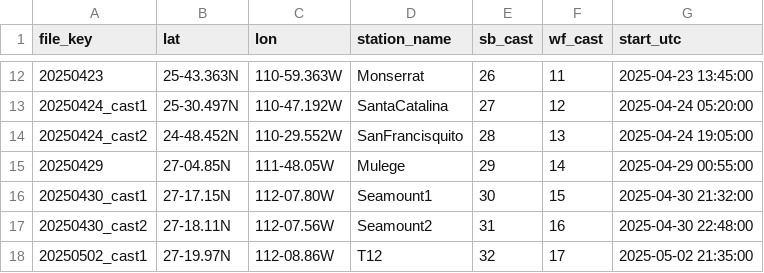
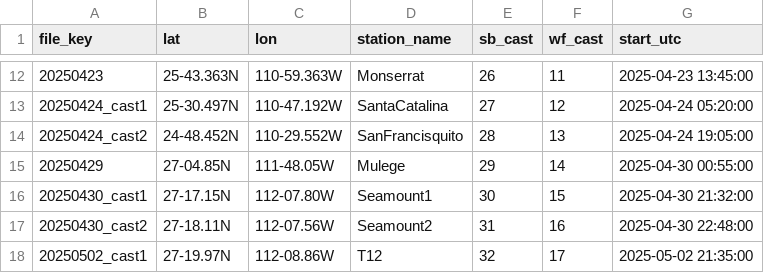
Before and after one commit to joeacarlisle/westernflyer_cruise_ctd, a CSV file: cruises/2025_Baja/stations.csv, drawn as a sheet; only a part is shown, gaps mark what is left out.

Commit message:
Add SeaSoft processed data sources, section weighted-average gridding, UTC start times

```diff
--- a/cruises/2025_Baja/stations.csv
+++ b/cruises/2025_Baja/stations.csv
@@ -14,3 +14,3 @@ file_key,lat,lon,station_name,sb_cast,wf_cast,start_utc
 20250424_cast2,24-48.452N,110-29.552W,SanFrancisquito,28,13,2025-04-24 19:05:00
-20250429,27-04.85N,111-48.05W,Mulege,29,14,2025-04-29 00:55:00
+20250429,27-04.85N,111-48.05W,Mulege,29,14,2025-04-30 00:55:00
 20250430_cast1,27-17.15N,112-07.80W,Seamount1,30,15,2025-04-30 21:32:00
```
Also changed, not shown: 27 other files.
